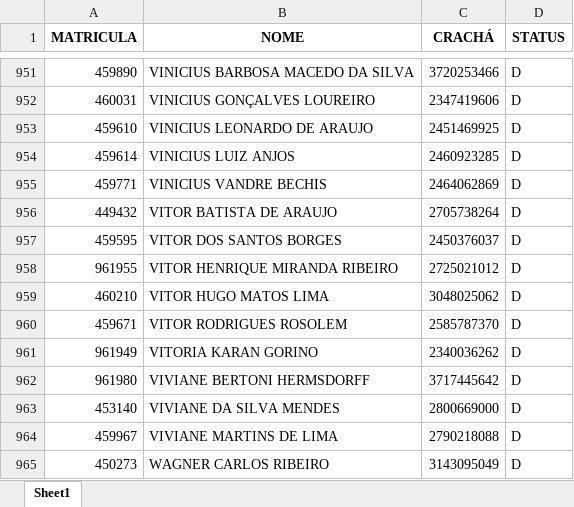
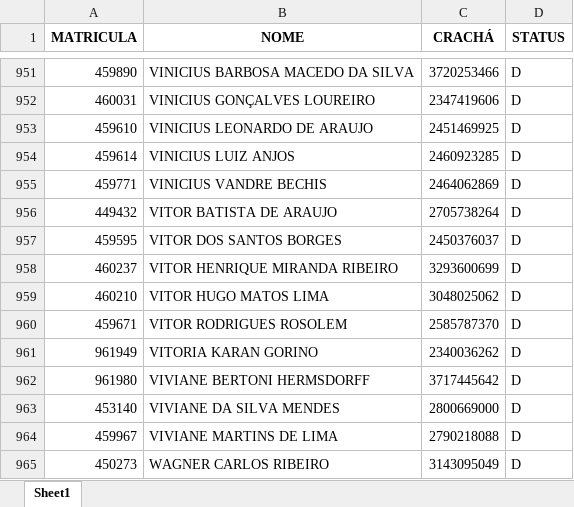
Before and after one commit to AutomationGBMX/checklists-gt, an Excel workbook: Lista_Basedecrachás.xlsx, sheet Sheet1, drawn as a sheet; only a part is shown, gaps mark what is left out; values as stored, in another font and other column widths than the file's, no borders; the diff names each change by its address in the sheet, - before the commit and + after, or states it on an @@ line.

Commit message:
Atualizando lista de crachás

```diff
--- a/Lista_Basedecrachás.xlsx (sheet Sheet1)
+++ b/Lista_Basedecrachás.xlsx (sheet Sheet1)
-A958 (MATRICULA): 961955
+A958 (MATRICULA): 460237
-C958 (CRACHÁ): 2725021012
+C958 (CRACHÁ): 3293600699
```
